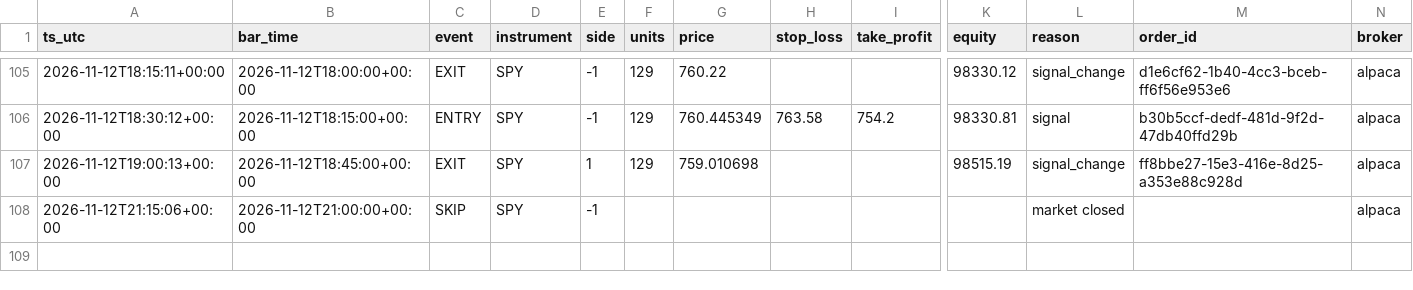
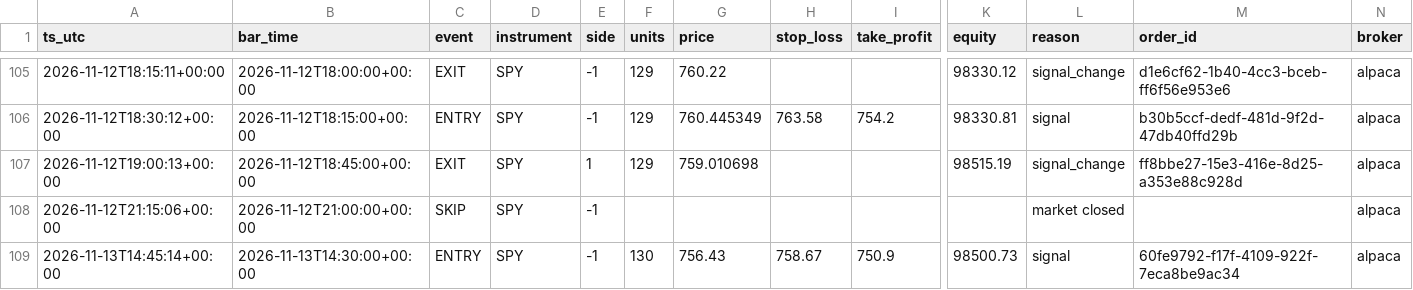
Before and after one commit to hmjag07/Quants, a CSV file: trades.csv, drawn as a sheet; only a part is shown, gaps mark what is left out; rows hold the shown columns only; the diff names each change by its address in the sheet, - before the commit and + after, or states it on an @@ line.

```diff
--- a/trades.csv
+++ b/trades.csv
+row 109: 2026-11-13T14:45:14+00:00 | 2026-11-13T14:30:00+00:00 | ENTRY | SPY | -1 | 130 | 756.43 | 758.67 | 750.9 | 98500.73 | signal | 60fe9792-f17f-4109-922f-7eca8be9ac34 | alpaca
```
Also changed, not shown: equity_curve.csv.
